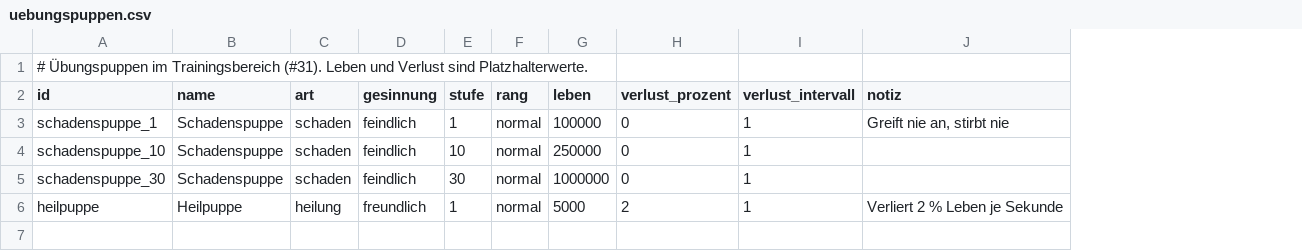
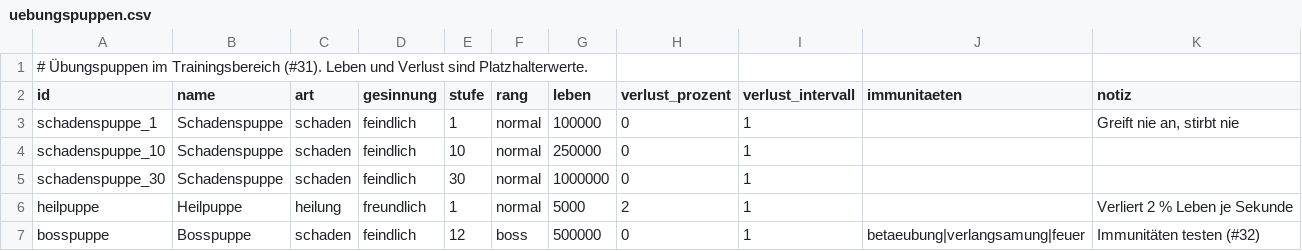
Before and after one commit to As94tt/WoM, a CSV file: game/data/tables/uebungspuppen.csv, drawn as a sheet; the diff names each change by its address in the sheet, - before the commit and + after, or states it on an @@ line.

```diff
--- a/game/data/tables/uebungspuppen.csv
+++ b/game/data/tables/uebungspuppen.csv
+column J (immunitaeten), empty
+row 7: bosspuppe | Bosspuppe | schaden | feindlich | 12 | boss | 500000 | 0 | 1 | betaeubung|verlangsamung|feuer | Immunitäten testen (#32)
```
Also changed, not shown: game/data/tables/spielkonstanten.csv, 6 other files.
